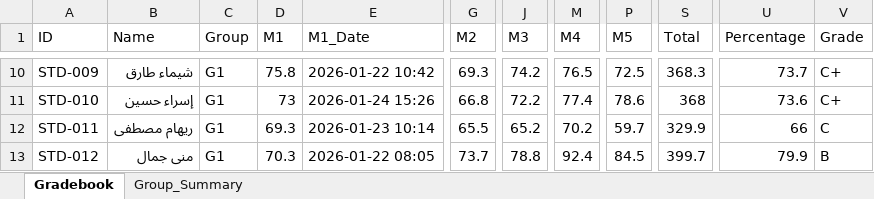
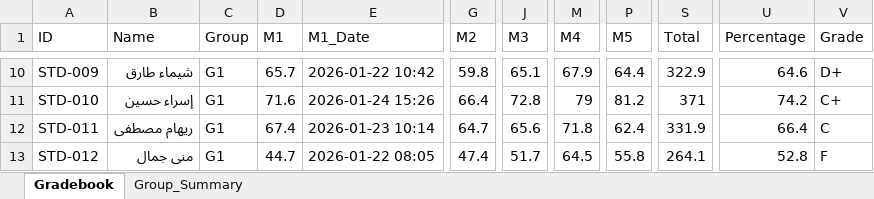
Before and after one commit to Eslam250-x3/Student-Response-Simulator, an Excel workbook: tasks_gradebook.xlsx, sheet Gradebook, drawn as a sheet; only a part is shown, gaps mark what is left out; values as stored, in another font and other column widths than the file's, no cell formats; the diff covers the shown part only; the diff names each change by its address in the sheet, - before the commit and + after, or states it on an @@ line.

```diff
--- a/tasks_gradebook.xlsx (sheet Gradebook)
+++ b/tasks_gradebook.xlsx (sheet Gradebook)
-D10 (M1): 75.8
+D10 (M1): 65.7
-G10 (M2): 69.3
+G10 (M2): 59.8
-J10 (M3): 74.2
+J10 (M3): 65.1
-M10 (M4): 76.5
+M10 (M4): 67.9
-P10 (M5): 72.5
+P10 (M5): 64.4
-S10 (Total): 368.3
+S10 (Total): 322.9
-U10 (Percentage): 73.7
+U10 (Percentage): 64.6
-V10 (Grade): C+
+V10 (Grade): D+
-D11 (M1): 73
+D11 (M1): 71.6
-G11 (M2): 66.8
+G11 (M2): 66.4
-J11 (M3): 72.2
+J11 (M3): 72.8
-M11 (M4): 77.4
+M11 (M4): 79
-P11 (M5): 78.6
+P11 (M5): 81.2
-S11 (Total): 368
+S11 (Total): 371
-U11 (Percentage): 73.6
+U11 (Percentage): 74.2
-D12 (M1): 69.3
+D12 (M1): 67.4
-G12 (M2): 65.5
+G12 (M2): 64.7
-J12 (M3): 65.2
+J12 (M3): 65.6
-M12 (M4): 70.2
+M12 (M4): 71.8
-P12 (M5): 59.7
+P12 (M5): 62.4
-S12 (Total): 329.9
+S12 (Total): 331.9
-U12 (Percentage): 66
+U12 (Percentage): 66.4
-D13 (M1): 70.3
+D13 (M1): 44.7
-G13 (M2): 73.7
+G13 (M2): 47.4
-J13 (M3): 78.8
+J13 (M3): 51.7
-M13 (M4): 92.4
+M13 (M4): 64.5
-P13 (M5): 84.5
+P13 (M5): 55.8
-S13 (Total): 399.7
+S13 (Total): 264.1
-U13 (Percentage): 79.9
+U13 (Percentage): 52.8
-V13 (Grade): B
+V13 (Grade): F
```
Also changed, not shown: 594 edited cells elsewhere in this sheet, sheet Group_Summary, cell formats, 2 other files.
